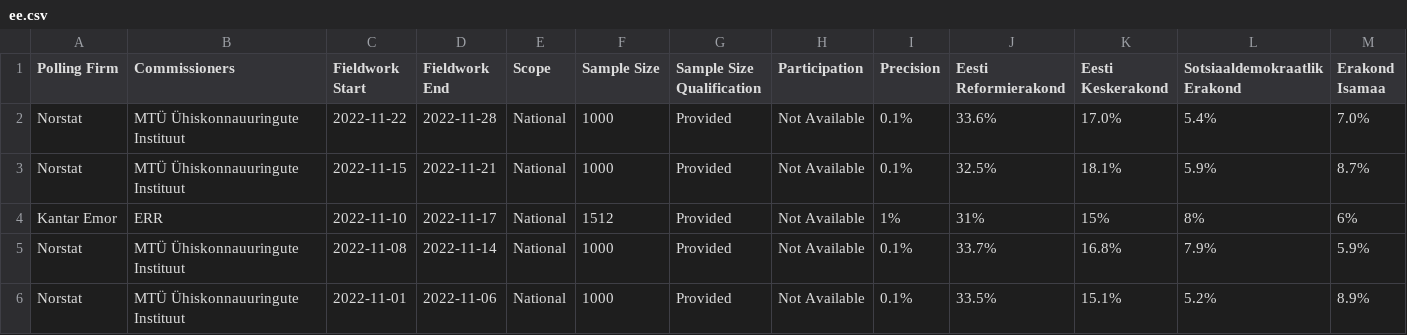
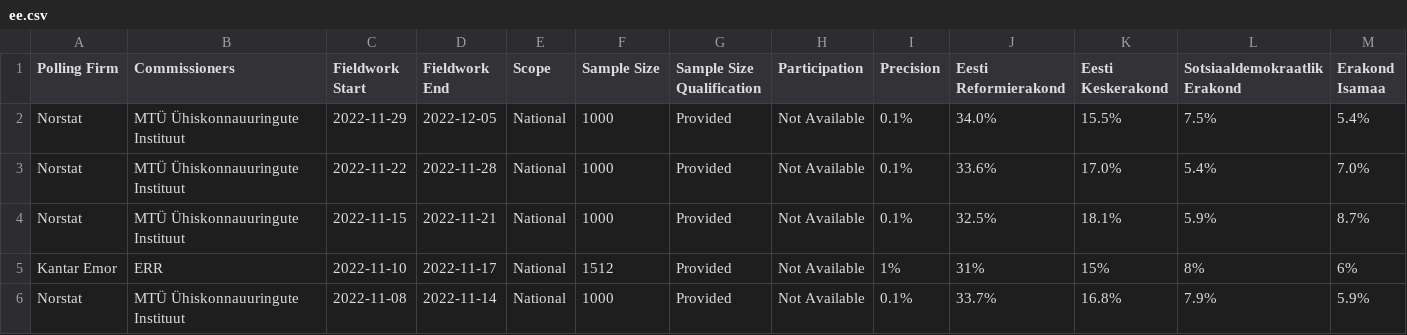
Before and after one commit to michalskop/europeelects, a CSV file: data_original/ee.csv, drawn as a sheet; only a part is shown; the shorter side is filled out with more unchanged rows; rows hold the shown columns only; the diff names each change by its address in the sheet, - before the commit and + after, or states it on an @@ line.

```diff
--- a/data_original/ee.csv
+++ b/data_original/ee.csv
+row 2: Norstat | MTÜ Ühiskonnauuringute Instituut | 2022-11-29 | 2022-12-05 | National | 1000 | Provided | Not Available | 0.1% | 34.0% | 15.5% | 7.5% | 5.4%
```
